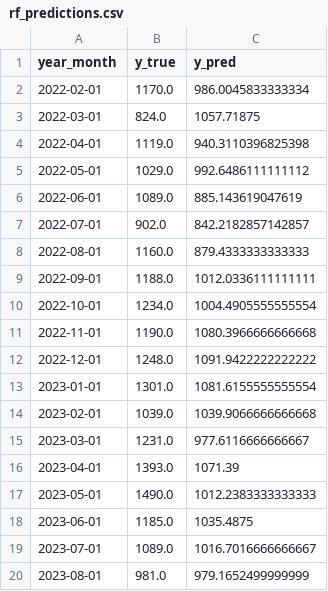
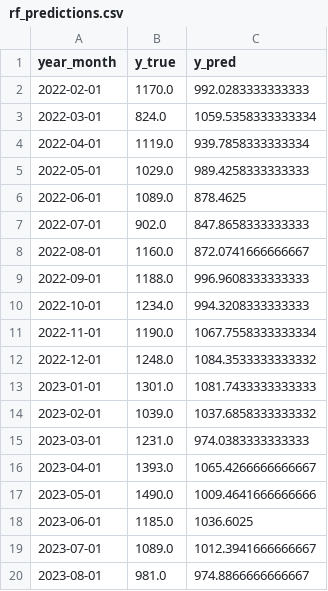
Before and after one commit to BigDataForSanDiego/Team-122, a CSV file: rf_predictions.csv, drawn as a sheet.

```diff
--- a/rf_predictions.csv
+++ b/rf_predictions.csv
@@ -1,20 +1,20 @@
 year_month,y_true,y_pred
-2022-02-01,1170.0,986.0045833333334
-2022-03-01,824.0,1057.71875
-2022-04-01,1119.0,940.3110396825398
-2022-05-01,1029.0,992.6486111111112
-2022-06-01,1089.0,885.143619047619
-2022-07-01,902.0,842.2182857142857
-2022-08-01,1160.0,879.4333333333333
-2022-09-01,1188.0,1012.0336111111111
-2022-10-01,1234.0,1004.4905555555554
-2022-11-01,1190.0,1080.3966666666668
-2022-12-01,1248.0,1091.9422222222222
-2023-01-01,1301.0,1081.6155555555554
-2023-02-01,1039.0,1039.9066666666668
-2023-03-01,1231.0,977.6116666666667
-2023-04-01,1393.0,1071.39
-2023-05-01,1490.0,1012.2383333333333
-2023-06-01,1185.0,1035.4875
-2023-07-01,1089.0,1016.7016666666667
-2023-08-01,981.0,979.1652499999999
+2022-02-01,1170.0,992.0283333333333
+2022-03-01,824.0,1059.5358333333334
+2022-04-01,1119.0,939.7858333333334
+2022-05-01,1029.0,989.4258333333333
+2022-06-01,1089.0,878.4625
+2022-07-01,902.0,847.8658333333333
+2022-08-01,1160.0,872.0741666666667
+2022-09-01,1188.0,996.9608333333333
+2022-10-01,1234.0,994.3208333333333
+2022-11-01,1190.0,1067.7558333333334
+2022-12-01,1248.0,1084.3533333333332
+2023-01-01,1301.0,1081.7433333333333
+2023-02-01,1039.0,1037.6858333333332
+2023-03-01,1231.0,974.0383333333333
+2023-04-01,1393.0,1065.4266666666667
+2023-05-01,1490.0,1009.4641666666666
+2023-06-01,1185.0,1036.6025
+2023-07-01,1089.0,1012.3941666666667
+2023-08-01,981.0,974.8866666666667
```
Also changed, not shown: master.csv, 9 other files.
